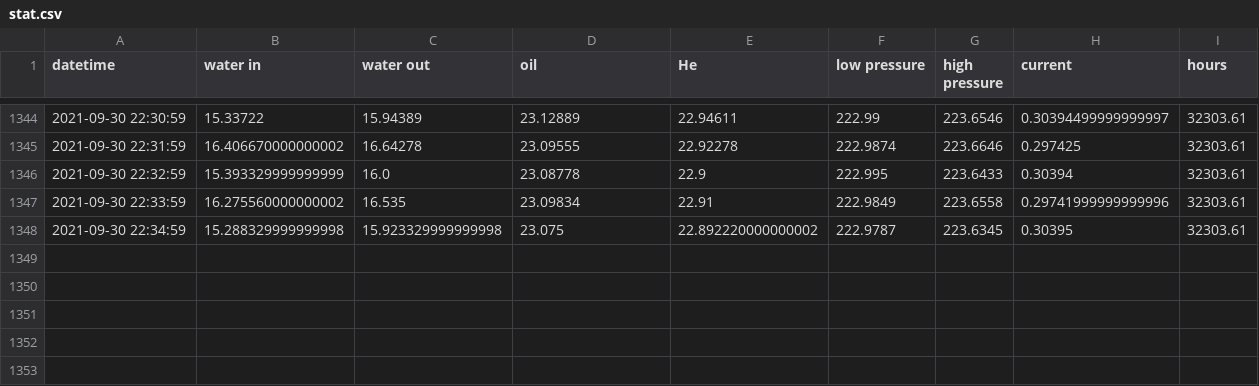
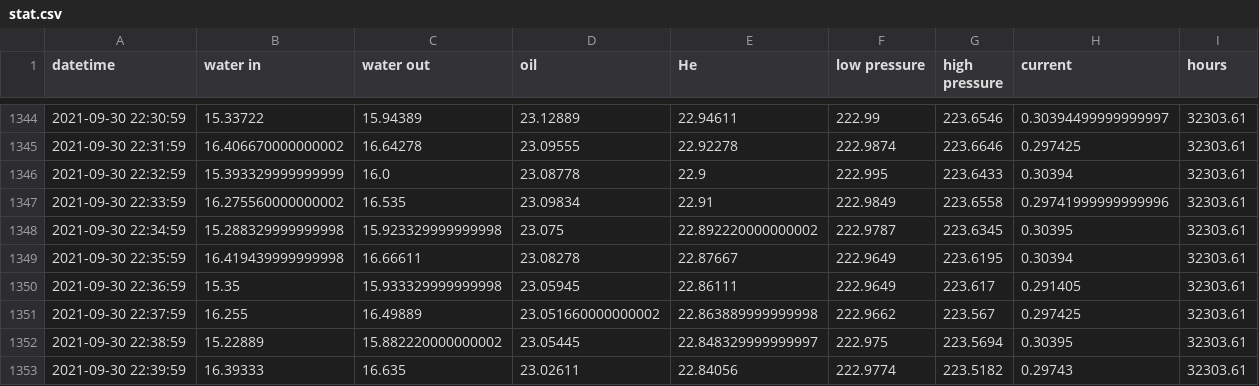
Before and after one commit to SciGEsN/SRC078, a CSV file: data/stat.csv, drawn as a sheet; only a part is shown, gaps mark what is left out.

```diff
--- a/data/stat.csv
+++ b/data/stat.csv
@@ -1348 +1348,6 @@ datetime,water in,water out,oil,He,low pressure,high pressure,current,hours
 2021-09-30 22:34:59,15.288329999999998,15.923329999999998,23.075,22.892220000000002,222.9787,223.6345,0.30395,32303.61
+2021-09-30 22:35:59,16.419439999999998,16.66611,23.08278,22.87667,222.9649,223.6195,0.30394,32303.61
+2021-09-30 22:36:59,15.35,15.933329999999998,23.05945,22.86111,222.9649,223.617,0.291405,32303.61
+2021-09-30 22:37:59,16.255,16.49889,23.051660000000002,22.863889999999998,222.9662,223.567,0.297425,32303.61
+2021-09-30 22:38:59,15.22889,15.882220000000002,23.05445,22.848329999999997,222.975,223.5694,0.30395,32303.61
+2021-09-30 22:39:59,16.39333,16.635,23.02611,22.84056,222.9774,223.5182,0.29743,32303.61
```
Also changed, not shown: data/P.csv, data/T1.csv, 8 other files.
